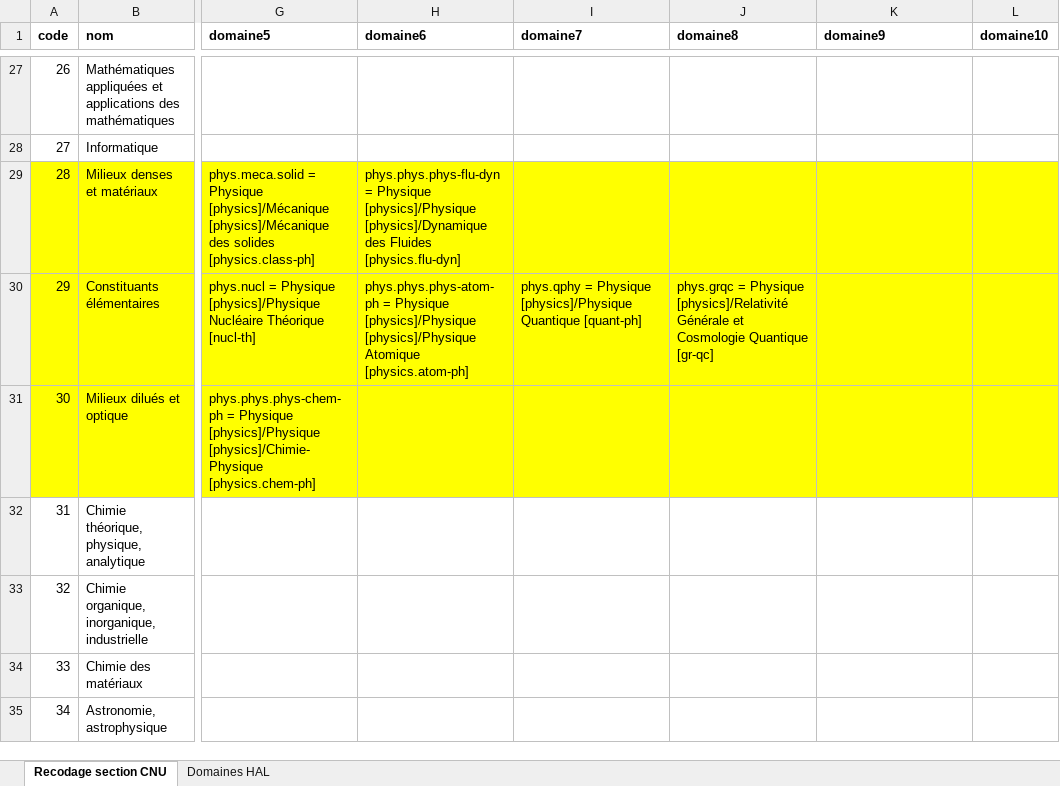
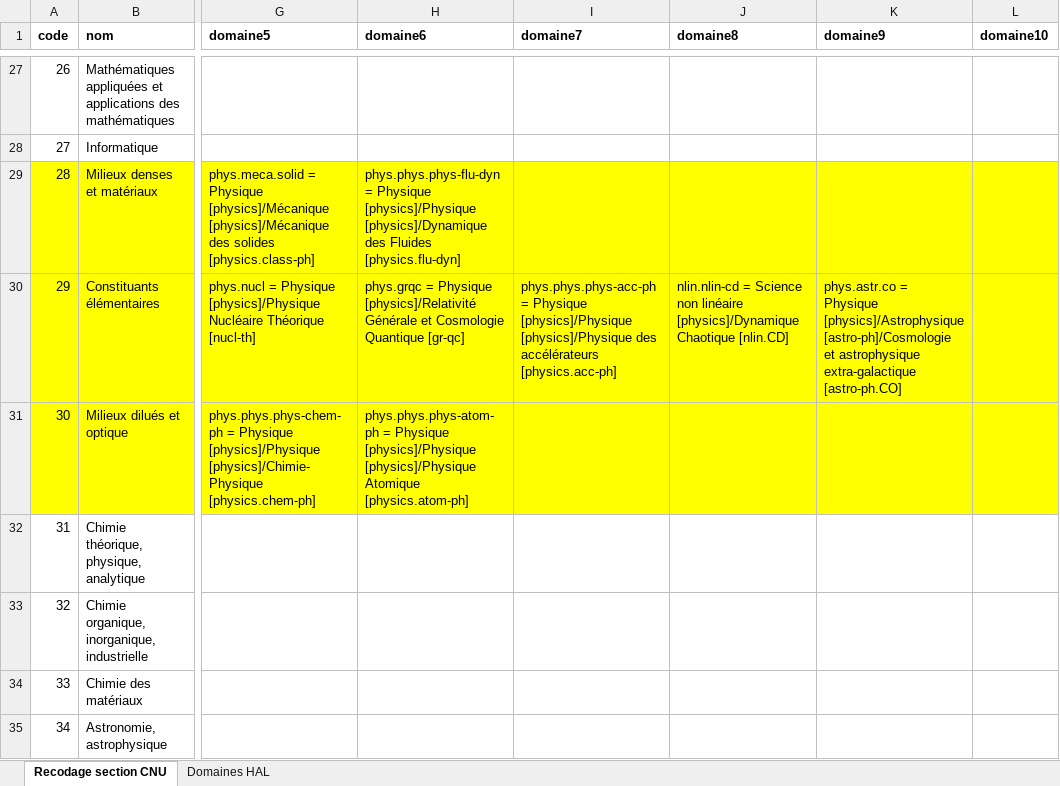
Before and after one commit to JeromeGr/changement-climatique-et-recherche, an Excel workbook: HAL_in/Recodage domaines HAL-sections CNU.xlsx, sheet Recodage section CNU, drawn as a sheet; only a part is shown, gaps mark what is left out; values as stored, in another font and other column widths than the file's, no borders; the diff names each change by its address in the sheet, - before the commit and + after, or states it on an @@ line.

Commit message:
Mise à jour recodage domaines HAL

```diff
--- a/HAL_in/Recodage domaines HAL-sections CNU.xlsx (sheet Recodage section CNU)
+++ b/HAL_in/Recodage domaines HAL-sections CNU.xlsx (sheet Recodage section CNU)
-H30 (domaine6): phys.phys.phys-atom-ph = Physique [physics]/Physique [physics]/Physique Atomique [physics.atom-ph]
+H30 (domaine6): phys.grqc = Physique [physics]/Relativité Générale et Cosmologie Quantique [gr-qc]
-I30 (domaine7): phys.qphy = Physique [physics]/Physique Quantique [quant-ph]
+I30 (domaine7): phys.phys.phys-acc-ph = Physique [physics]/Physique [physics]/Physique des accélérateurs [physics.acc-ph]
-J30 (domaine8): phys.grqc = Physique [physics]/Relativité Générale et Cosmologie Quantique [gr-qc]
+J30 (domaine8): nlin.nlin-cd = Science non linéaire [physics]/Dynamique Chaotique [nlin.CD]
-K30 (domaine9): (empty)
+K30 (domaine9): phys.astr.co = Physique [physics]/Astrophysique [astro-ph]/Cosmologie et astrophysique extra-galactique [astro-ph.CO]
-H31 (domaine6): (empty)
+H31 (domaine6): phys.phys.phys-atom-ph = Physique [physics]/Physique [physics]/Physique Atomique [physics.atom-ph]
```
